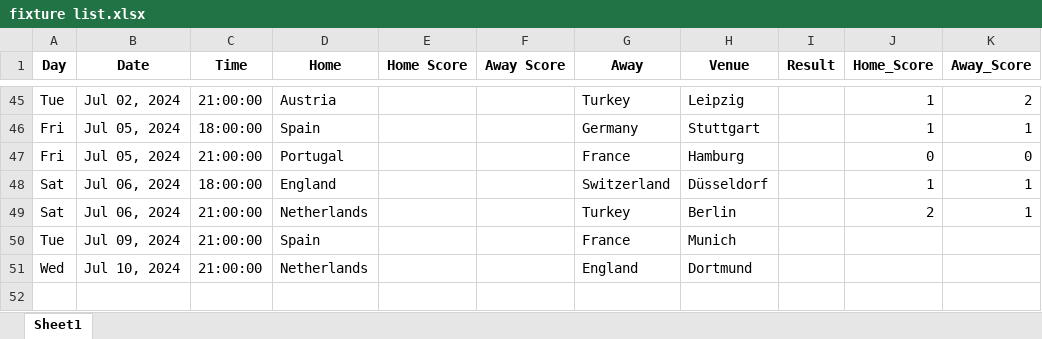
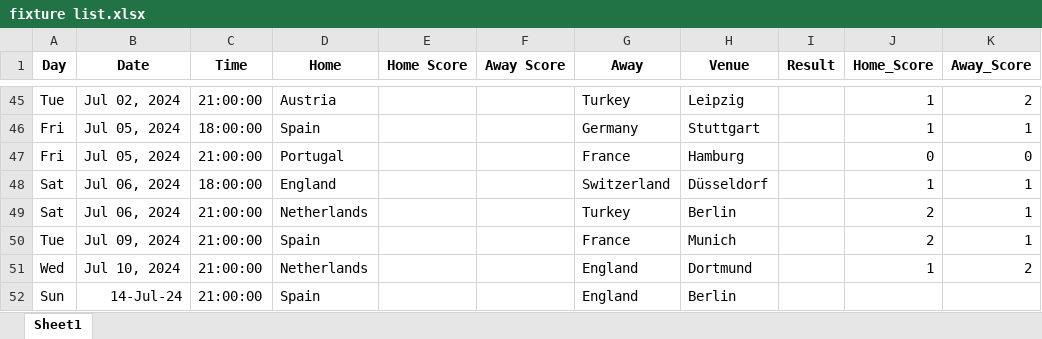
Before and after one commit to onishant/euro-predictor-game, an Excel workbook: eventData/fixture list.xlsx, sheet Sheet1, drawn as a sheet; only a part is shown, gaps mark what is left out; values as stored, in another font and other column widths than the file's, no borders; the diff names each change by its address in the sheet, - before the commit and + after, or states it on an @@ line.

Commit message:
Updated users and fixture list

```diff
--- a/eventData/fixture list.xlsx (sheet Sheet1)
+++ b/eventData/fixture list.xlsx (sheet Sheet1)
-J50 (Home_Score): (empty)
+J50 (Home_Score): 2
-K50 (Away_Score): (empty)
+K50 (Away_Score): 1
-J51 (Home_Score): (empty)
+J51 (Home_Score): 1
-K51 (Away_Score): (empty)
+K51 (Away_Score): 2
+row 52: Sun | 14-Jul-24 | 21:00:00 | Spain |  |  | England | Berlin
```
Also changed, not shown: eventData/users.xlsx.
